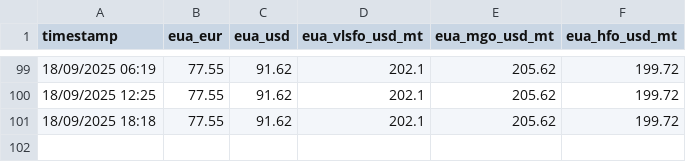
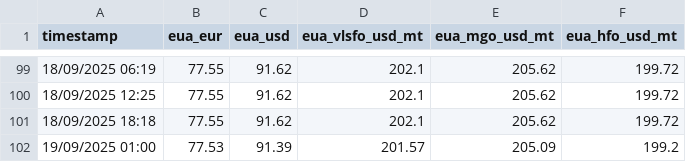
Before and after one commit to yiangostim/bunker_prices_srape, a CSV file: master_eua_prices.csv, drawn as a sheet; only a part is shown, gaps mark what is left out.

```diff
--- a/master_eua_prices.csv
+++ b/master_eua_prices.csv
@@ -101 +101,2 @@ timestamp,eua_eur,eua_usd,eua_vlsfo_usd_mt,eua_mgo_usd_mt,eua_hfo_usd_mt
 18/09/2025 18:18,77.55,91.62,202.1,205.62,199.72
+19/09/2025 01:00,77.53,91.39,201.57,205.09,199.2
```
Also changed, not shown: master_fuel_prices.csv, master_methanol_prices.csv.
